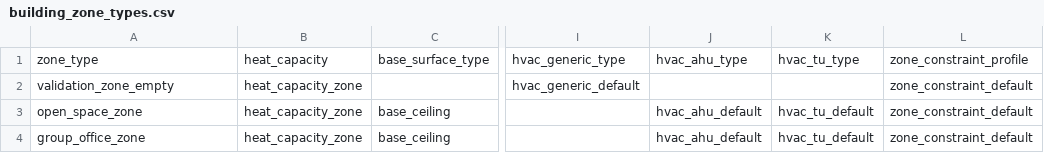
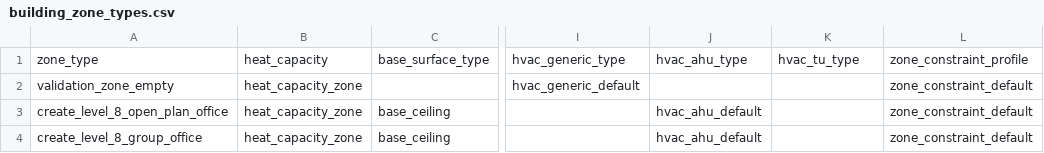
Before and after one commit to mesmo-dev/cobmo, a CSV file: data/building_zone_types.csv, drawn as a sheet; only a part is shown, gaps mark what is left out; the diff names each change by its address in the sheet, - before the commit and + after, or states it on an @@ line.

```diff
--- a/data/building_zone_types.csv
+++ b/data/building_zone_types.csv
-A3: open_space_zone
+A3: create_level_8_open_plan_office
-K3:K4: hvac_tu_default
+K3:K4: (empty)
-A4: group_office_zone
+A4: create_level_8_group_office
```
Also changed, not shown: data/building_scenarios.csv, data/building_zones.csv, 2 other files.
